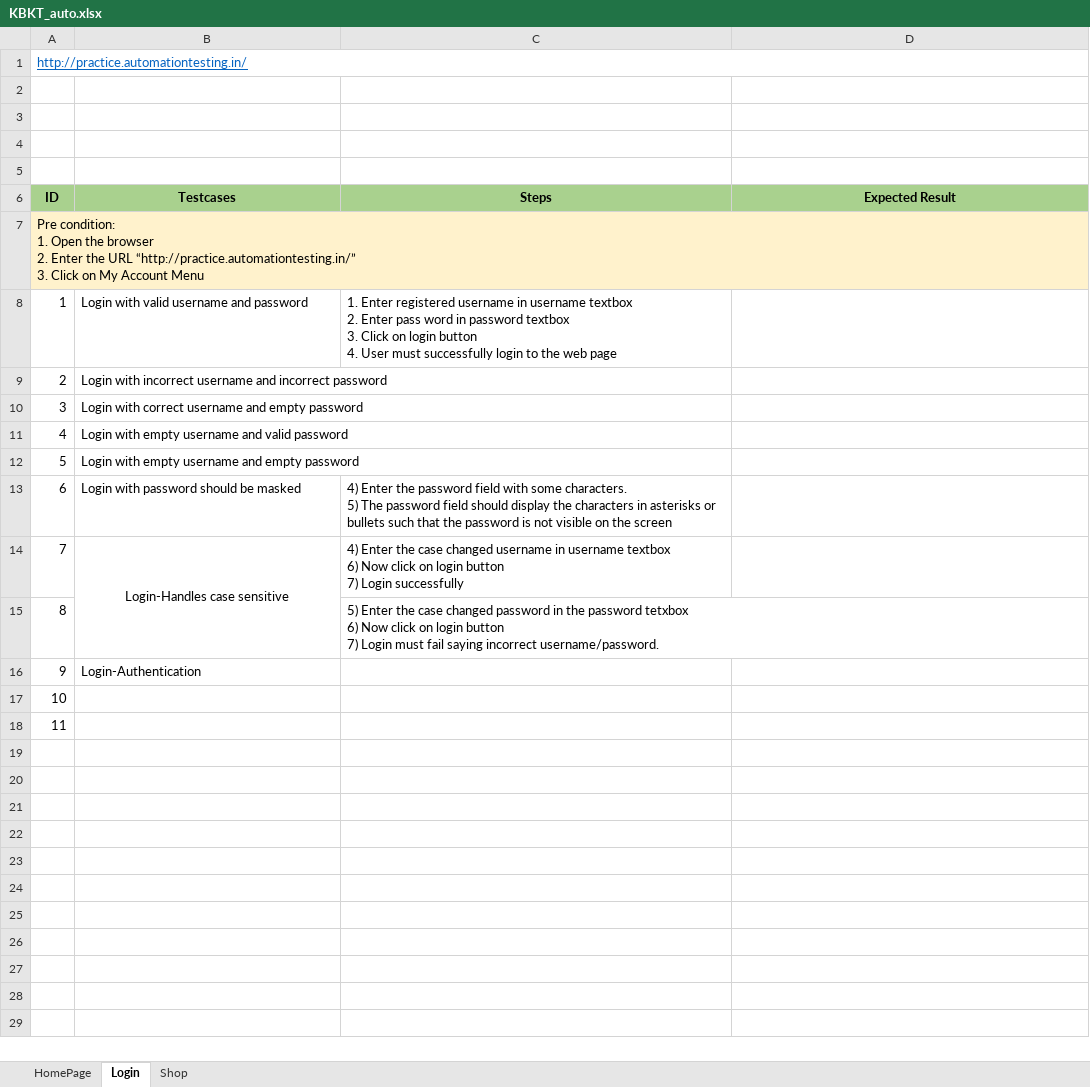
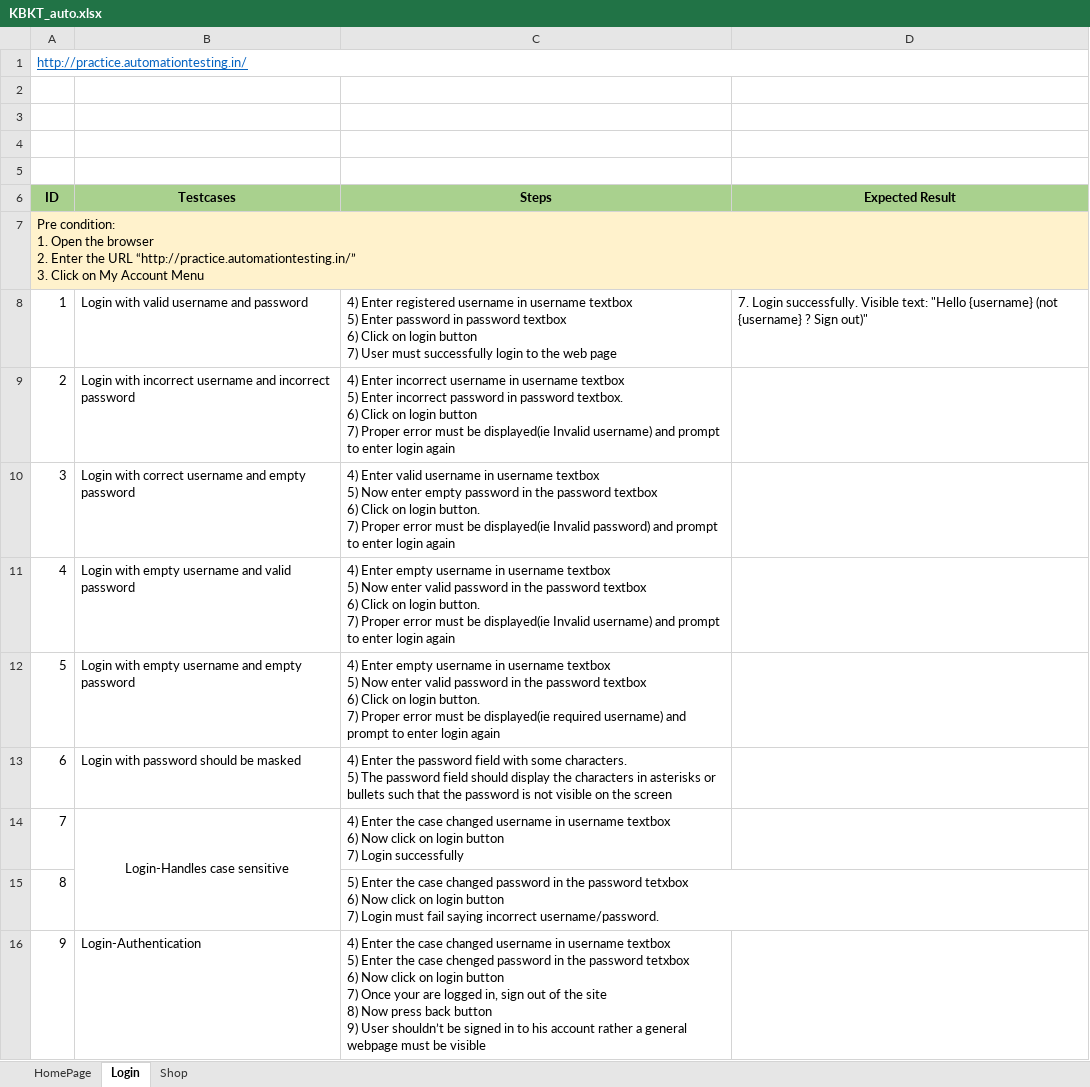
Before and after one commit to nngocgioi2712/practice_automationtesting_selenium_java, an Excel workbook: KBKT_auto.xlsx, sheet Login, drawn as a sheet; values as stored, in another font and other column widths than the file's, no borders; ↵ is a line break in a cell; the diff names each change by its address in the sheet, - before the commit and + after, or states it on an @@ line.

```diff
--- a/KBKT_auto.xlsx (sheet Login)
+++ b/KBKT_auto.xlsx (sheet Login)
-C8 (Steps): 1. Enter registered username in username textbox ↵ 2. Enter pass word in password textbox ↵ 3. Click on login button ↵ 4. User must…
+C8 (Steps): 4) Enter registered username in username textbox ↵ 5) Enter password in password textbox ↵ 6) Click on login button ↵ 7) User must…
-D8 (Expected Result): (empty)
+D8 (Expected Result): 7. Login successfully. Visible text: "Hello {username} (not {username} ? Sign out)"
-C9 (Steps): (empty)
+C9 (Steps): 4) Enter incorrect username in username textbox ↵ 5) Enter incorrect password in password textbox. ↵ 6) Click on login button ↵ 7) Proper error must be displayed(ie Invalid username) and prompt to enter login again
-C10 (Steps): (empty)
+C10 (Steps): 4) Enter valid username in username textbox ↵ 5) Now enter empty password in the password textbox ↵ 6) Click on login button. ↵ 7) Proper error must be displayed(ie Invalid password) and prompt to enter login again
-C11 (Steps): (empty)
+C11 (Steps): 4) Enter empty username in username textbox ↵ 5) Now enter valid password in the password textbox ↵ 6) Click on login button. ↵ 7) Proper error must be displayed(ie Invalid username) and prompt to enter login again
-C12 (Steps): (empty)
+C12 (Steps): 4) Enter empty username in username textbox ↵ 5) Now enter valid password in the password textbox ↵ 6) Click on login button. ↵ 7) Proper error must be displayed(ie required username) and prompt to enter login again
-C16 (Steps): (empty)
+C16 (Steps): 4) Enter the case changed username in username textbox ↵ 5) Enter the case chenged password in the password tetxbox ↵ 6) Now click on login button ↵ 7) Once your are logged in, sign out of the site ↵ 8) Now press back button ↵ 9) User shouldn’t be signed in to his account rather a general webpage must be visible
-row 17: 10
-row 18: 11
```
Also changed, not shown: 35 other files.
